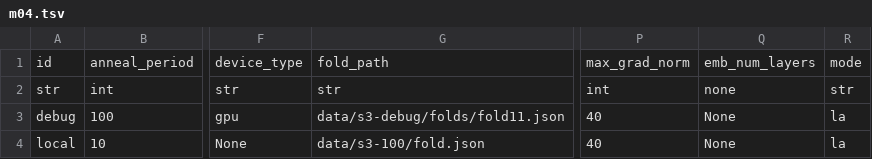
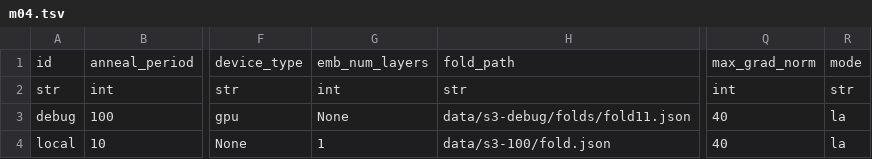
Before and after one commit to allenai/dqa-net, a TSV file: configs/m04.tsv, drawn as a sheet; only a part is shown, gaps mark what is left out; removed rows and columns are numbered as before the commit, all else as after; the diff names each change by its address in the sheet, - before the commit and + after, or states it on an @@ line.

```diff
--- a/configs/m04.tsv
+++ b/configs/m04.tsv
+column G, rows 1-4: emb_num_layers | int | None | 1
-column Q, rows 1-4: emb_num_layers | none | None | None
```
Also changed, not shown: 3 other files.
